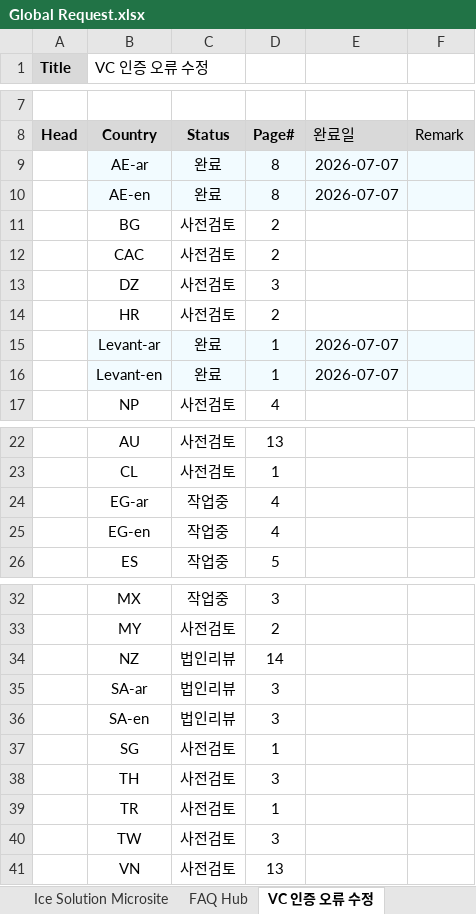
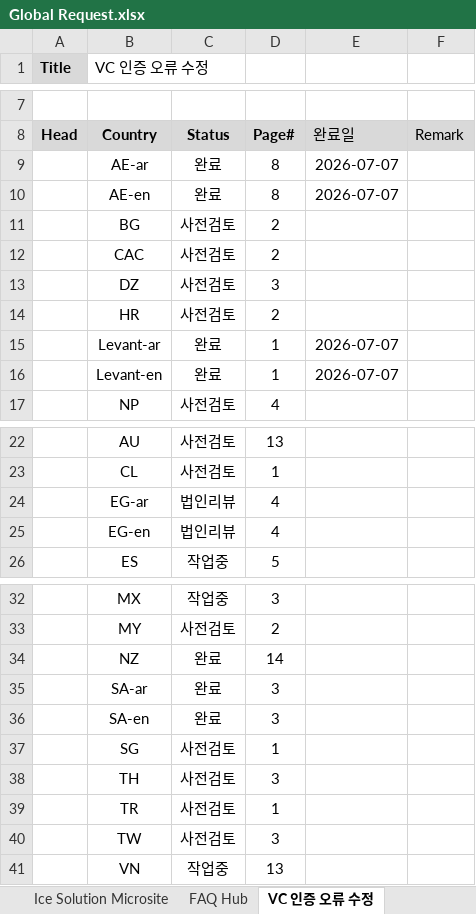
Before and after one commit to towdew/hs-dashboard, an Excel workbook: hs/Global Request.xlsx, sheet VC 인증 오류 수정, drawn as a sheet; only a part is shown, gaps mark what is left out; values as stored, in another font and other column widths than the file's, no borders; charts and pictures not drawn; the diff covers the shown part only; the diff names each change by its address in the sheet, - before the commit and + after, or states it on an @@ line.

```diff
--- a/hs/Global Request.xlsx (sheet VC 인증 오류 수정)
+++ b/hs/Global Request.xlsx (sheet VC 인증 오류 수정)
-B9:F10 fill: #F2FBFF
+B9:F10 fill: none
-B15:F16 fill: #F2FBFF
+B15:F16 fill: none
-C24:C25: 작업중
+C24:C25: 법인리뷰
-C34:C36: 법인리뷰
+C34:C36: 완료
-C41: 사전검토
+C41: 작업중
```
Also changed, not shown: 1 edited cell elsewhere in this sheet, sheet LG Experience Articles, sheet Reliable Microsite, sheet FAQ Hub, sheet MWO PLP FAQ, sheet Ice Solution Microsite, sheet PDP Gallery Alt Text, 1 more sheet.
